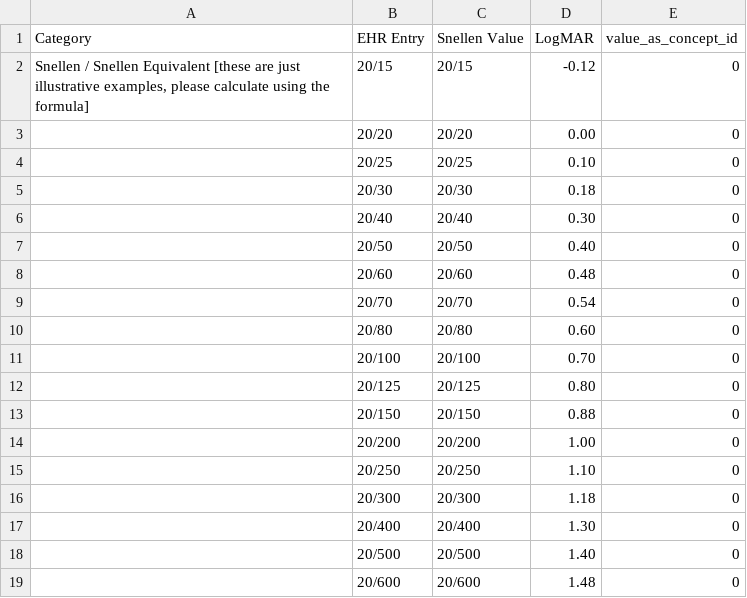
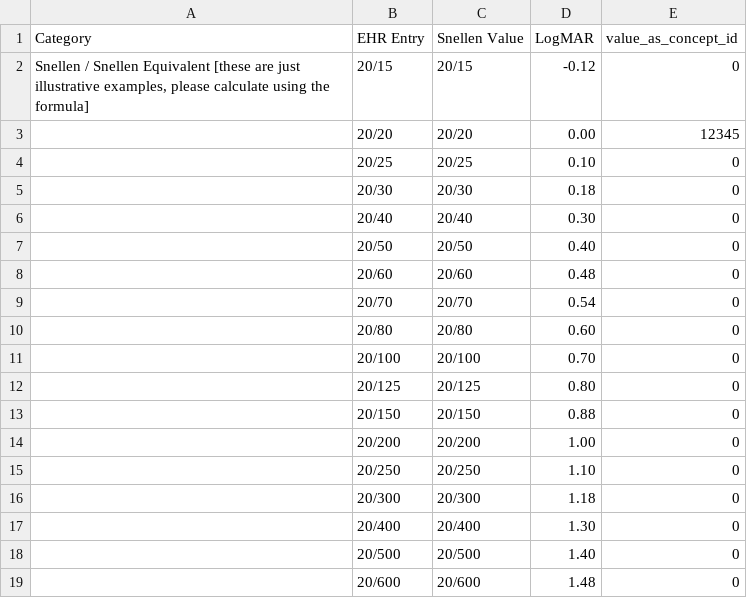
Before and after one commit to OHDSI/EyeCareVisionWG, a CSV file: etl-resources/best_recorded_visual_acuity/Table1.csv, drawn as a sheet.

Commit message:
Update Table1.csv

```diff
--- a/etl-resources/best_recorded_visual_acuity/Table1.csv
+++ b/etl-resources/best_recorded_visual_acuity/Table1.csv
@@ -2,3 +2,3 @@ Category,EHR Entry,Snellen Value,LogMAR,value_as_concept_id
 "Snellen / Snellen Equivalent [these are just illustrative examples, please calculate using the formula]",20/15,20/15,-0.12,0
-"",20/20,20/20,0.00,0
+"",20/20,20/20,0.00,12345
 "",20/25,20/25,0.10,0
```
